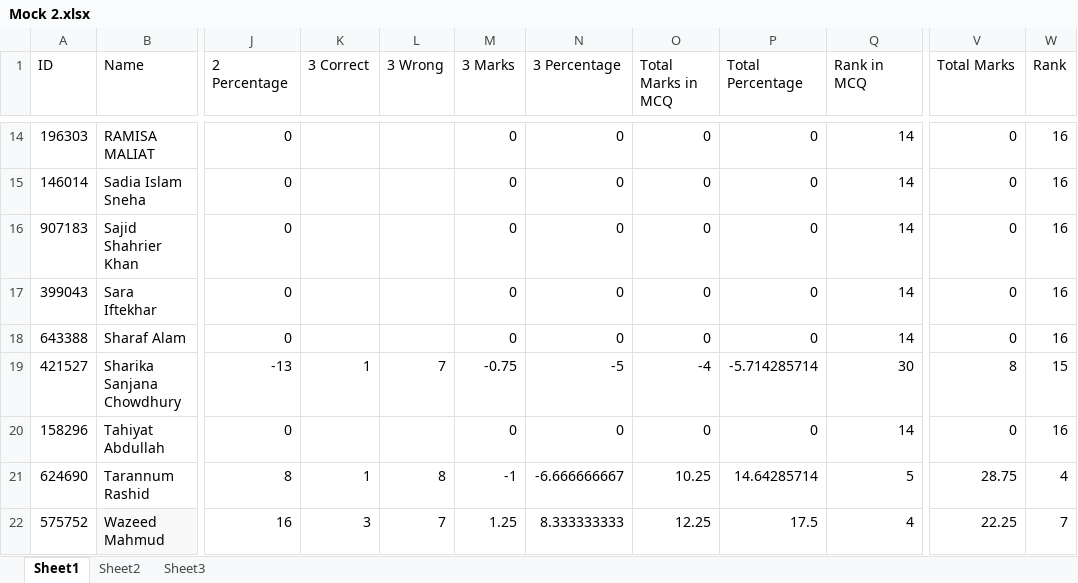
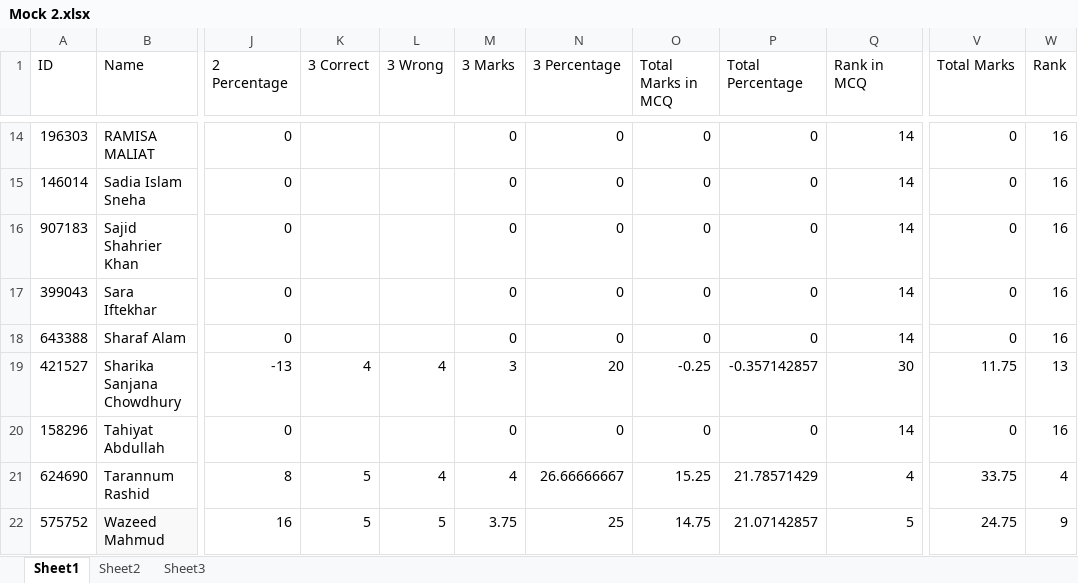
Before and after one commit to Ahnafahad/VH-Website, an Excel workbook: Results/Mock 2.xlsx, sheet Sheet1, drawn as a sheet; only a part is shown, gaps mark what is left out; values as stored, in another font and other column widths than the file's, no borders; the diff covers the shown part only; the diff names each change by its address in the sheet, - before the commit and + after, or states it on an @@ line.

```diff
--- a/Results/Mock 2.xlsx (sheet Sheet1)
+++ b/Results/Mock 2.xlsx (sheet Sheet1)
-K19 (3 Correct): 1
+K19 (3 Correct): 4
-L19 (3 Wrong): 7
+L19 (3 Wrong): 4
-M19 (3 Marks): -0.75
+M19 (3 Marks): 3
-N19 (3 Percentage): -5
+N19 (3 Percentage): 20
-O19 (Total Marks in MCQ): -4
+O19 (Total Marks in MCQ): -0.25
-P19 (Total Percentage): -5.714285714
+P19 (Total Percentage): -0.357142857
-V19 (Total Marks): 8
+V19 (Total Marks): 11.75
-W19 (Rank): 15
+W19 (Rank): 13
-K21 (3 Correct): 1
+K21 (3 Correct): 5
-L21 (3 Wrong): 8
+L21 (3 Wrong): 4
-M21 (3 Marks): -1
+M21 (3 Marks): 4
-N21 (3 Percentage): -6.666666667
+N21 (3 Percentage): 26.66666667
-O21 (Total Marks in MCQ): 10.25
+O21 (Total Marks in MCQ): 15.25
-P21 (Total Percentage): 14.64285714
+P21 (Total Percentage): 21.78571429
-Q21 (Rank in MCQ): 5
+Q21 (Rank in MCQ): 4
-V21 (Total Marks): 28.75
+V21 (Total Marks): 33.75
-K22 (3 Correct): 3
+K22 (3 Correct): 5
-L22 (3 Wrong): 7
+L22 (3 Wrong): 5
-M22 (3 Marks): 1.25
+M22 (3 Marks): 3.75
-N22 (3 Percentage): 8.333333333
+N22 (3 Percentage): 25
-O22 (Total Marks in MCQ): 12.25
+O22 (Total Marks in MCQ): 14.75
-P22 (Total Percentage): 17.5
+P22 (Total Percentage): 21.07142857
-Q22 (Rank in MCQ): 4
+Q22 (Rank in MCQ): 5
-V22 (Total Marks): 22.25
+V22 (Total Marks): 24.75
-W22 (Rank): 7
+W22 (Rank): 9
```
Also changed, not shown: 82 edited cells elsewhere in this sheet, 1 other file.
